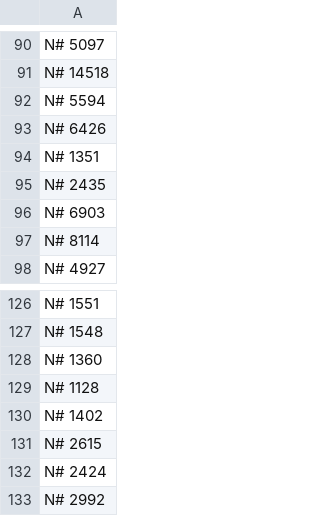
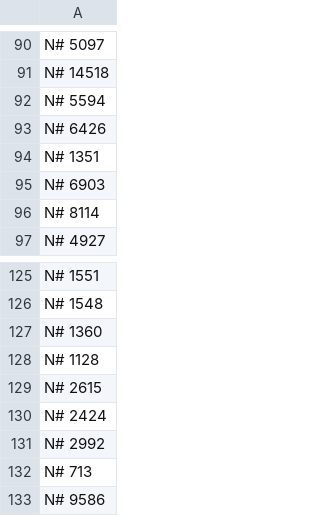
Before and after one commit to javignacio/numista-page, a CSV file: generator/inputs/wishlist_public.csv, drawn as a sheet; only a part is shown, gaps mark what is left out; the shorter side is filled out with more unchanged rows.

```diff
--- a/generator/inputs/wishlist_public.csv
+++ b/generator/inputs/wishlist_public.csv
@@ -94,3 +94,2 @@ N# 6426
 N# 1351
-N# 2435
 N# 6903
@@ -129,3 +128,2 @@ N# 1360
 N# 1128
-N# 1402
 N# 2615
```
Also changed, not shown: generator/inputs/collection_public.csv.
